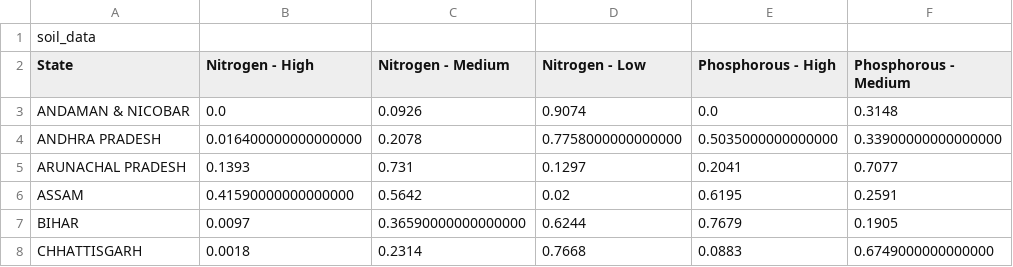
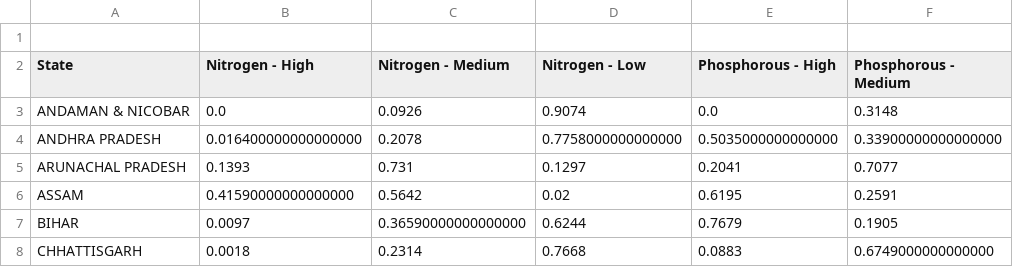
Before and after one commit to SDharmaraja/SDharmaraja.github.io, a CSV file: soil_data_final.csv, drawn as a sheet; only a part is shown; the diff names each change by its address in the sheet, - before the commit and + after, or states it on an @@ line.

Commit message:
Update soil_data_final.csv

```diff
--- a/soil_data_final.csv
+++ b/soil_data_final.csv
-A1 (State): soil_data
+A1 (State): (empty)
```
